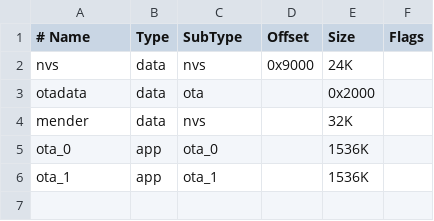
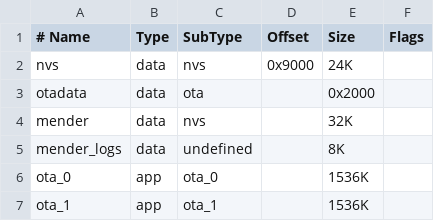
Before and after one commit to mendersoftware/mender-mcu-integration, a CSV file: partitions_mender.csv, drawn as a sheet; the diff names each change by its address in the sheet, - before the commit and + after, or states it on an @@ line.

Commit message:
chore(esp-idf): Add partition for deployment logs
With the `mender_logs` label as required by
mendersoftware/mender-mcu#281.

Ticket: MEN-10013
Changelog: None
Signed-off-by: Vratislav Podzimek <vratislav.podzimek+auto-signed@northern.tech>

```diff
--- a/partitions_mender.csv
+++ b/partitions_mender.csv
+row 5: mender_logs | data | undefined |  | 8K
```
